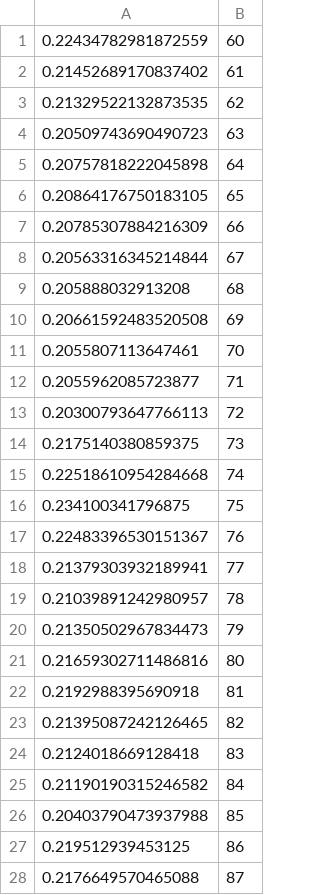
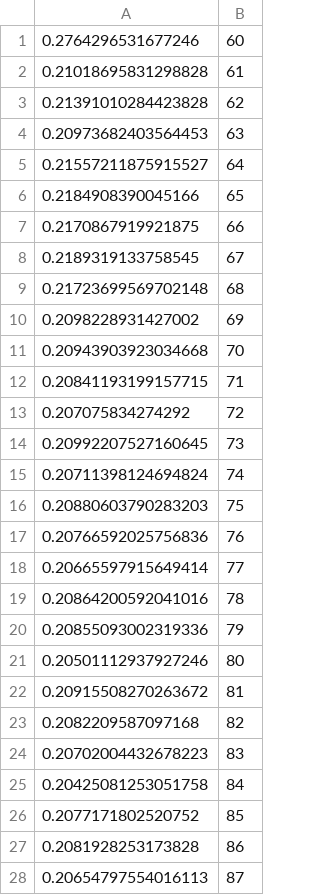
Before and after one commit to fridtjof-damm/robustness-benchmarking-psql, a CSV file: results/1.csv, drawn as a sheet; only a part is shown; the diff covers the shown part only.

```diff
--- a/results/1.csv
+++ b/results/1.csv
@@ -1,28 +1,28 @@
-0.22434782981872559;60
-0.21452689170837402;61
-0.21329522132873535;62
-0.20509743690490723;63
-0.20757818222045898;64
-0.20864176750183105;65
-0.20785307884216309;66
-0.20563316345214844;67
-0.205888032913208;68
-0.20661592483520508;69
-0.2055807113647461;70
-0.2055962085723877;71
-0.20300793647766113;72
-0.2175140380859375;73
-0.22518610954284668;74
-0.234100341796875;75
-0.22483396530151367;76
-0.21379303932189941;77
-0.21039891242980957;78
-0.21350502967834473;79
-0.21659302711486816;80
-0.2192988395690918;81
-0.21395087242126465;82
-0.2124018669128418;83
-0.21190190315246582;84
-0.20403790473937988;85
-0.219512939453125;86
-0.2176649570465088;87
+0.2764296531677246;60
+0.21018695831298828;61
+0.21391010284423828;62
+0.20973682403564453;63
+0.21557211875915527;64
+0.2184908390045166;65
+0.2170867919921875;66
+0.2189319133758545;67
+0.21723699569702148;68
+0.2098228931427002;69
+0.20943903923034668;70
+0.20841193199157715;71
+0.207075834274292;72
+0.20992207527160645;73
+0.20711398124694824;74
+0.20880603790283203;75
+0.20766592025756836;76
+0.20665597915649414;77
+0.20864200592041016;78
+0.20855093002319336;79
+0.20501112937927246;80
+0.20915508270263672;81
+0.2082209587097168;82
+0.20702004432678223;83
+0.20425081253051758;84
+0.2077171802520752;85
+0.2081928253173828;86
+0.20654797554016113;87
```
Also changed, not shown: 33 edited cells elsewhere in this file, results/2.csv, 2 other files.
